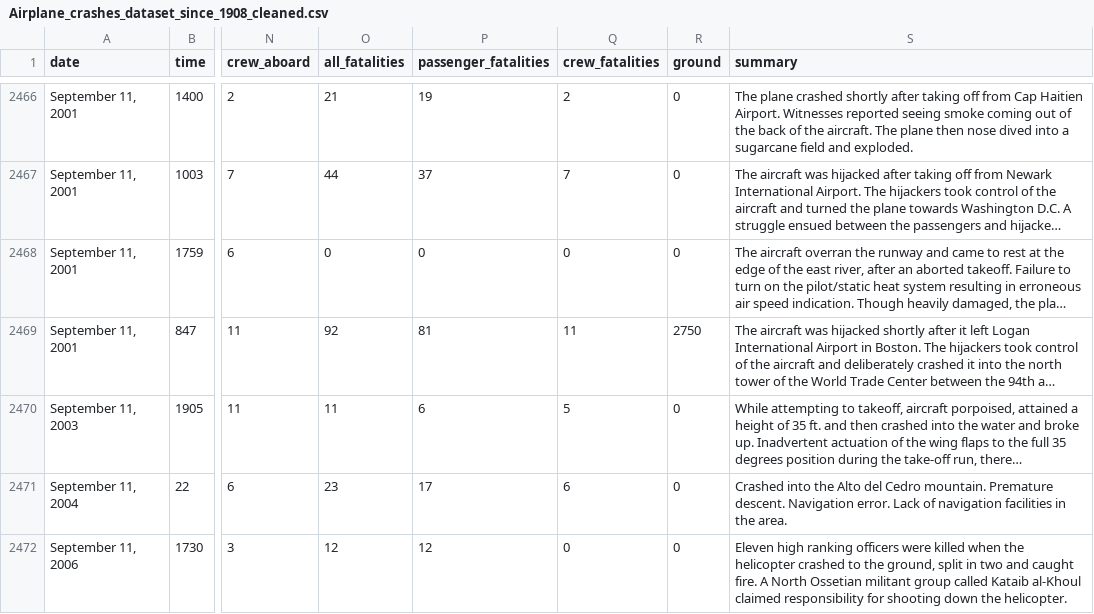
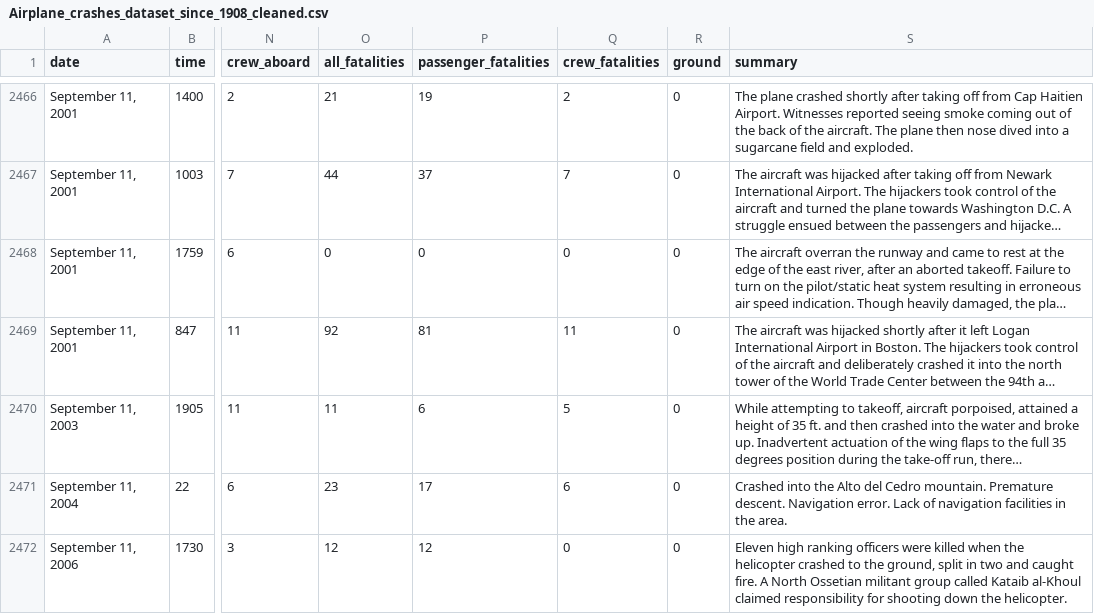
Before and after one commit to JordanMarkoski/FIT3179, a CSV file: assignment/data/Airplane_crashes_dataset_since_1908_cleaned.csv, drawn as a sheet; only a part is shown, gaps mark what is left out; long unchanged cells end in …; the diff names each change by its address in the sheet, - before the commit and + after, or states it on an @@ line.

Commit message:
Update Airplane_crashes_dataset_since_1908_cleaned.csv

```diff
--- a/assignment/data/Airplane_crashes_dataset_since_1908_cleaned.csv
+++ b/assignment/data/Airplane_crashes_dataset_since_1908_cleaned.csv
-R2469 (ground): 2750
+R2469 (ground): 0
```
